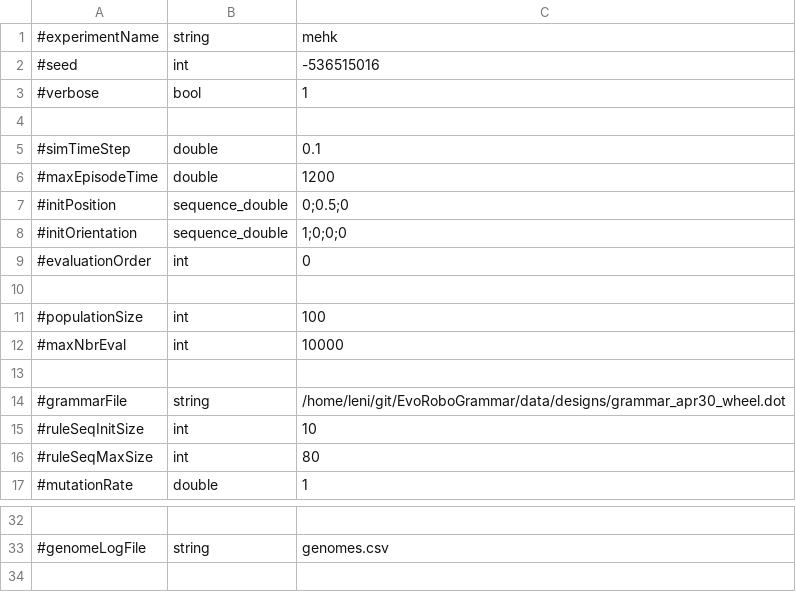
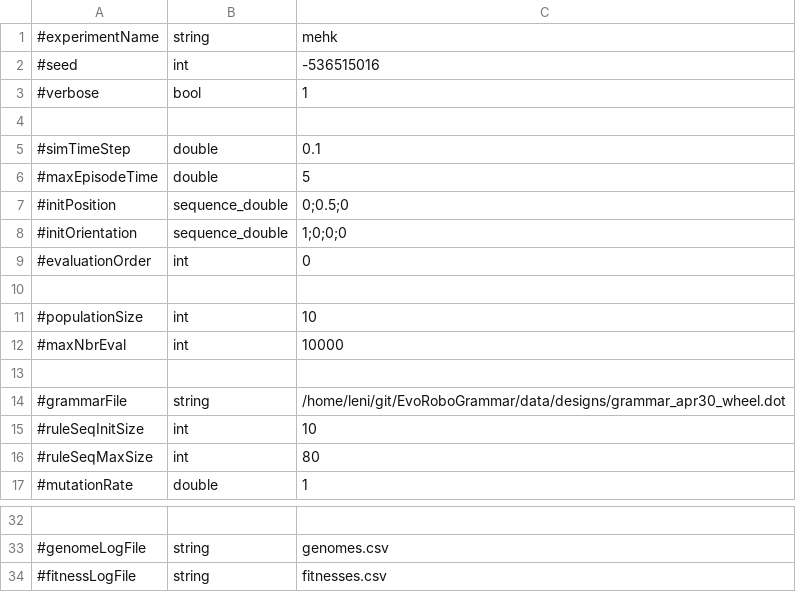
Before and after one commit to LeniLeGoff/EvoRoboGrammar, a CSV file: asynch_ea/mehk/parameters.csv, drawn as a sheet; only a part is shown, gaps mark what is left out.

Commit message:
Update the logging system and added logging classes to mehk

```diff
--- a/asynch_ea/mehk/parameters.csv
+++ b/asynch_ea/mehk/parameters.csv
@@ -5,3 +5,3 @@
 #simTimeStep,double,0.1
-#maxEpisodeTime,double,1200
+#maxEpisodeTime,double,5
 #initPosition,sequence_double,0;0.5;0
@@ -10,3 +10,3 @@
 
-#populationSize,int,100
+#populationSize,int,10
 #maxNbrEval,int,10000
@@ -33 +33,2 @@
 #genomeLogFile,string,genomes.csv
+#fitnessLogFile,string,fitnesses.csv
```
Also changed, not shown: 6 other files.
